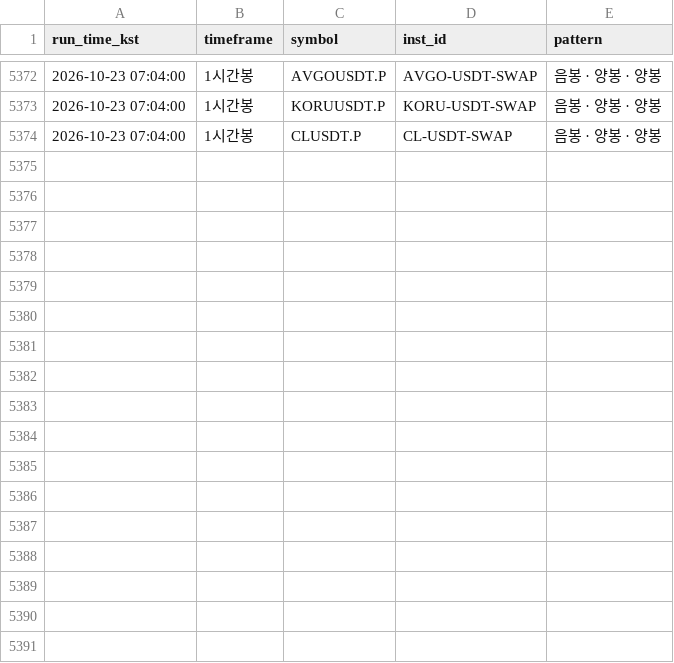
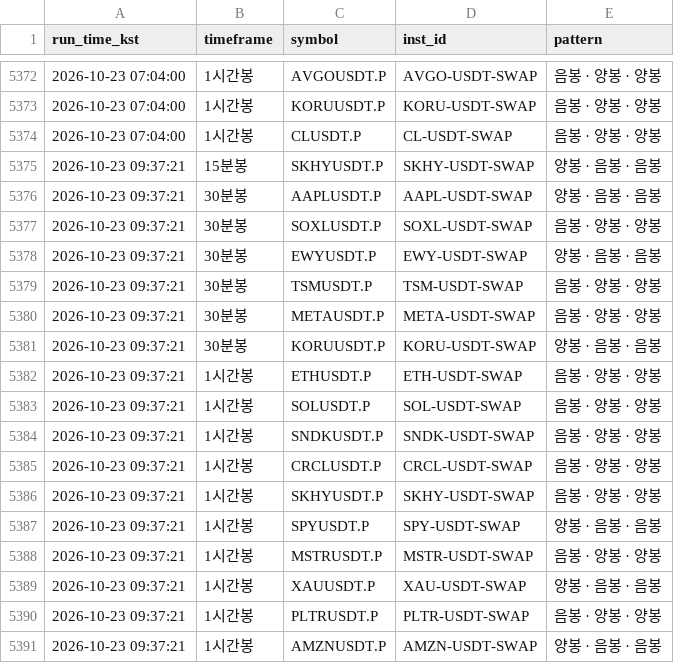
Before and after one commit to suchulkim/Trader_KIM, a CSV file: okx_3candle_pattern_log.csv, drawn as a sheet; only a part is shown, gaps mark what is left out.

```diff
--- a/okx_3candle_pattern_log.csv
+++ b/okx_3candle_pattern_log.csv
@@ -5374 +5374,18 @@
 2026-10-23 07:04:00,1시간봉,CLUSDT.P,CL-USDT-SWAP,음봉 · 양봉 · 양봉
+2026-10-23 09:37:21,15분봉,SKHYUSDT.P,SKHY-USDT-SWAP,양봉 · 음봉 · 음봉
+2026-10-23 09:37:21,30분봉,AAPLUSDT.P,AAPL-USDT-SWAP,양봉 · 음봉 · 음봉
+2026-10-23 09:37:21,30분봉,SOXLUSDT.P,SOXL-USDT-SWAP,음봉 · 양봉 · 양봉
+2026-10-23 09:37:21,30분봉,EWYUSDT.P,EWY-USDT-SWAP,양봉 · 음봉 · 음봉
+2026-10-23 09:37:21,30분봉,TSMUSDT.P,TSM-USDT-SWAP,음봉 · 양봉 · 양봉
+2026-10-23 09:37:21,30분봉,METAUSDT.P,META-USDT-SWAP,음봉 · 양봉 · 양봉
+2026-10-23 09:37:21,30분봉,KORUUSDT.P,KORU-USDT-SWAP,양봉 · 음봉 · 음봉
+2026-10-23 09:37:21,1시간봉,ETHUSDT.P,ETH-USDT-SWAP,음봉 · 양봉 · 양봉
+2026-10-23 09:37:21,1시간봉,SOLUSDT.P,SOL-USDT-SWAP,음봉 · 양봉 · 양봉
+2026-10-23 09:37:21,1시간봉,SNDKUSDT.P,SNDK-USDT-SWAP,음봉 · 양봉 · 양봉
+2026-10-23 09:37:21,1시간봉,CRCLUSDT.P,CRCL-USDT-SWAP,음봉 · 양봉 · 양봉
+2026-10-23 09:37:21,1시간봉,SKHYUSDT.P,SKHY-USDT-SWAP,음봉 · 양봉 · 양봉
+2026-10-23 09:37:21,1시간봉,SPYUSDT.P,SPY-USDT-SWAP,양봉 · 음봉 · 음봉
+2026-10-23 09:37:21,1시간봉,MSTRUSDT.P,MSTR-USDT-SWAP,음봉 · 양봉 · 양봉
+2026-10-23 09:37:21,1시간봉,XAUUSDT.P,XAU-USDT-SWAP,양봉 · 음봉 · 음봉
+2026-10-23 09:37:21,1시간봉,PLTRUSDT.P,PLTR-USDT-SWAP,음봉 · 양봉 · 양봉
+2026-10-23 09:37:21,1시간봉,AMZNUSDT.P,AMZN-USDT-SWAP,양봉 · 음봉 · 음봉
```
Also changed, not shown: 2 other files.
